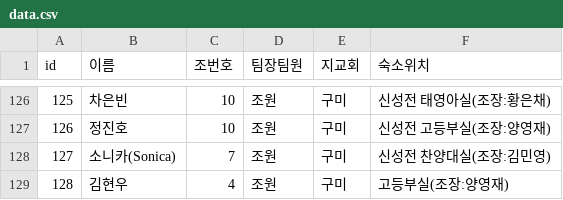
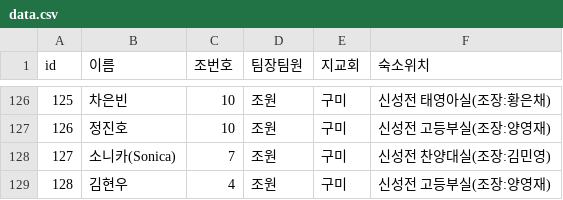
Before and after one commit to prorege/abide_in_my_love, a CSV file: data.csv, drawn as a sheet; only a part is shown, gaps mark what is left out.

```diff
--- a/data.csv
+++ b/data.csv
@@ -128,2 +128,2 @@
 127,소니카(Sonica),7,조원,구미,신성전 찬양대실(조장:김민영)
-128,김현우,4,조원,구미,고등부실(조장:양영재)
+128,김현우,4,조원,구미,신성전 고등부실(조장:양영재)
```
